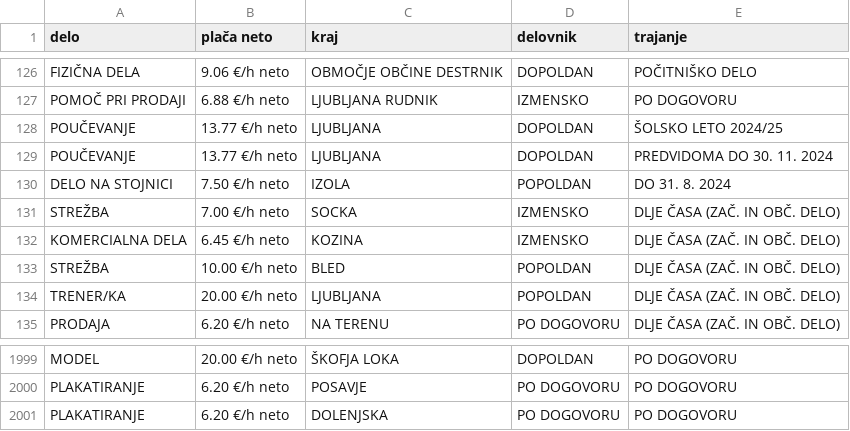
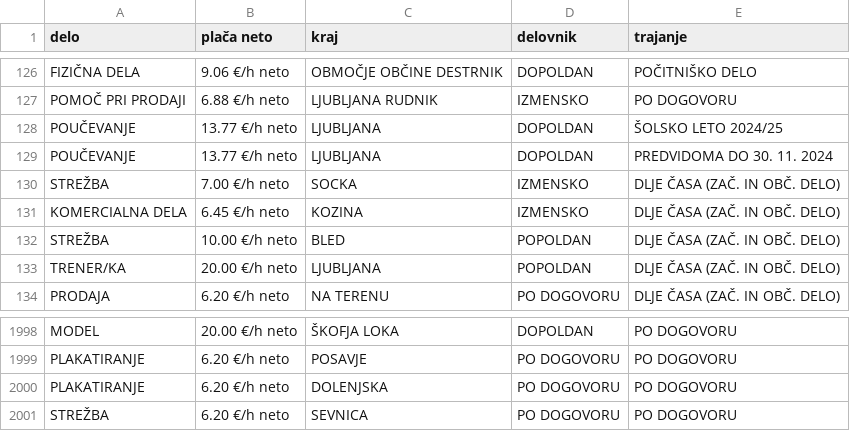
Before and after one commit to Lana-Stojcic/Projektna-uvp, a CSV file: studentska_dela.csv, drawn as a sheet; only a part is shown, gaps mark what is left out.

```diff
--- a/studentska_dela.csv
+++ b/studentska_dela.csv
@@ -129,3 +129,2 @@ POUČEVANJE,13.77 €/h neto,LJUBLJANA,DOPOLDAN,ŠOLSKO LETO 2024/25
 POUČEVANJE,13.77 €/h neto,LJUBLJANA,DOPOLDAN,PREDVIDOMA DO 30. 11. 2024
-DELO NA STOJNICI,7.50 €/h neto,IZOLA,POPOLDAN,DO 31. 8. 2024
 STREŽBA,7.00 €/h neto,SOCKA,IZMENSKO,DLJE ČASA (ZAČ. IN OBČ. DELO)
@@ -2001 +2000,2 @@ PLAKATIRANJE,6.20 €/h neto,POSAVJE,PO DOGOVORU,PO DOGOVORU
 PLAKATIRANJE,6.20 €/h neto,DOLENJSKA,PO DOGOVORU,PO DOGOVORU
+STREŽBA,6.20 €/h neto,SEVNICA,PO DOGOVORU,PO DOGOVORU
```
Also changed, not shown: 2 other files.
